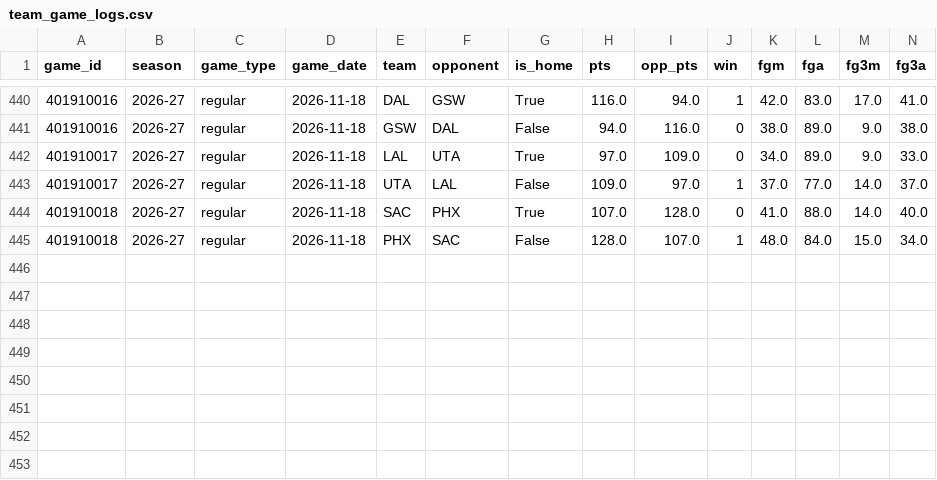
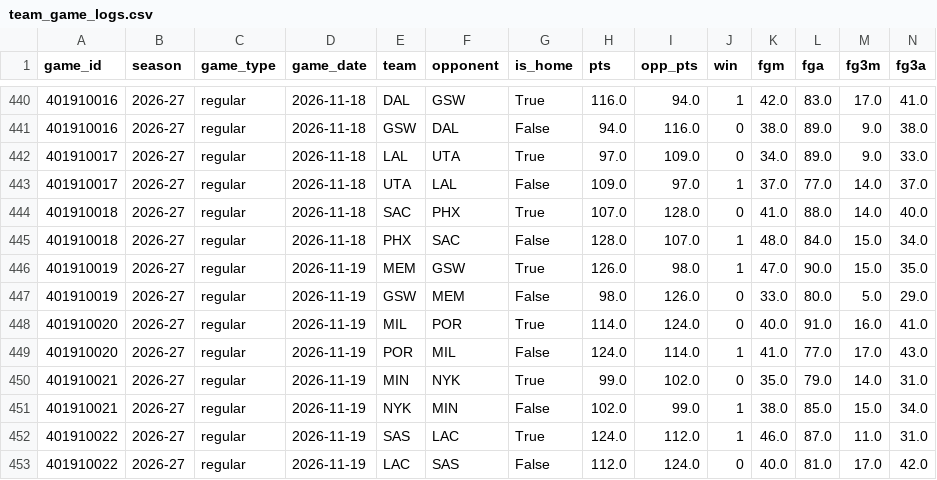
Before and after one commit to vladk-III/NBA, a CSV file: data/team_game_logs.csv, drawn as a sheet; only a part is shown, gaps mark what is left out; rows hold the shown columns only; the diff names each change by its address in the sheet, - before the commit and + after, or states it on an @@ line.

Commit message:
data: postgame — 2026-11-20

```diff
--- a/data/team_game_logs.csv
+++ b/data/team_game_logs.csv
+row 446: 401910019 | 2026-27 | regular | 2026-11-19 | MEM | GSW | True | 126.0 | 98.0 | 1 | 47.0 | 90.0 | 15.0 | 35.0
+row 447: 401910019 | 2026-27 | regular | 2026-11-19 | GSW | MEM | False | 98.0 | 126.0 | 0 | 33.0 | 80.0 | 5.0 | 29.0
+row 448: 401910020 | 2026-27 | regular | 2026-11-19 | MIL | POR | True | 114.0 | 124.0 | 0 | 40.0 | 91.0 | 16.0 | 41.0
+row 449: 401910020 | 2026-27 | regular | 2026-11-19 | POR | MIL | False | 124.0 | 114.0 | 1 | 41.0 | 77.0 | 17.0 | 43.0
+row 450: 401910021 | 2026-27 | regular | 2026-11-19 | MIN | NYK | True | 99.0 | 102.0 | 0 | 35.0 | 79.0 | 14.0 | 31.0
+row 451: 401910021 | 2026-27 | regular | 2026-11-19 | NYK | MIN | False | 102.0 | 99.0 | 1 | 38.0 | 85.0 | 15.0 | 34.0
+row 452: 401910022 | 2026-27 | regular | 2026-11-19 | SAS | LAC | True | 124.0 | 112.0 | 1 | 46.0 | 87.0 | 11.0 | 31.0
+row 453: 401910022 | 2026-27 | regular | 2026-11-19 | LAC | SAS | False | 112.0 | 124.0 | 0 | 40.0 | 81.0 | 17.0 | 42.0
```
Also changed, not shown: data/games.csv, 2 other files.
